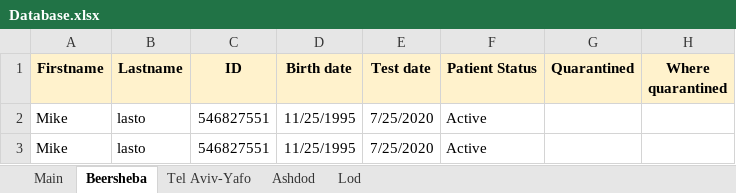
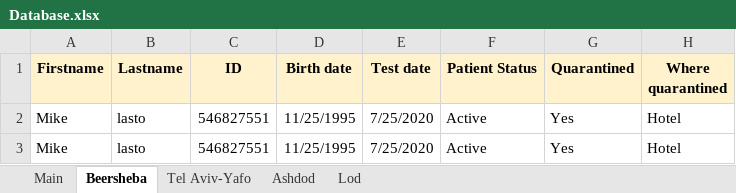
Before and after one commit to MosheShmulevich/COVID-19-Analytics, an Excel workbook: Database.xlsx, sheet Beersheba, drawn as a sheet; values as stored, in another font and other column widths than the file's, no borders; the diff names each change by its address in the sheet, - before the commit and + after, or states it on an @@ line.

```diff
--- a/Database.xlsx (sheet Beersheba)
+++ b/Database.xlsx (sheet Beersheba)
-G2:G3 (Quarantined): (empty)
+G2:G3 (Quarantined): Yes
-H2:H3 (Where quarantined): (empty)
+H2:H3 (Where quarantined): Hotel
```
Also changed, not shown: 1 other file.
